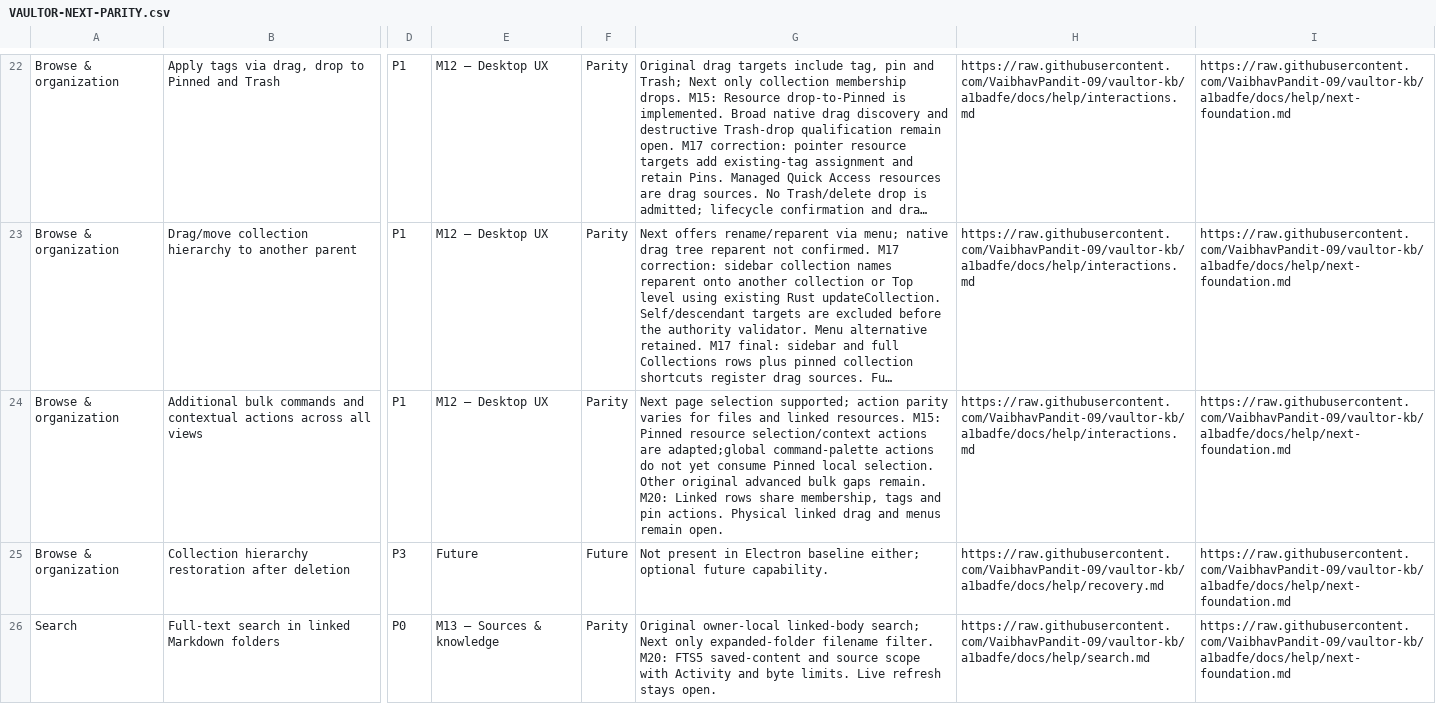
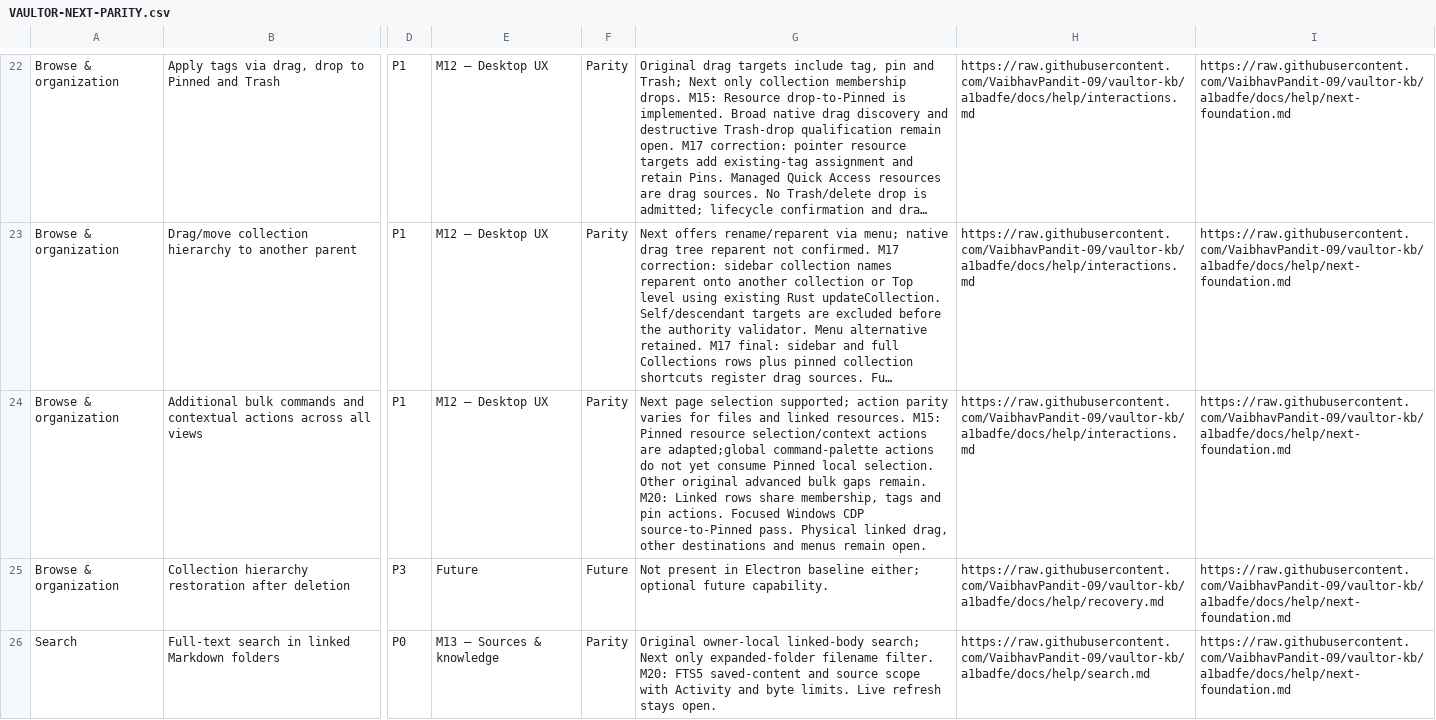
Before and after one commit to VaibhavPandit-09/vaultor-kb, a CSV file: docs/plans/VAULTOR-NEXT-PARITY.csv, drawn as a sheet; only a part is shown, gaps mark what is left out; long unchanged cells end in …; the diff names each change by its address in the sheet, - before the commit and + after, or states it on an @@ line.

Commit message:
Record M20 Windows qualification and append linked benchmarks

```diff
--- a/docs/plans/VAULTOR-NEXT-PARITY.csv
+++ b/docs/plans/VAULTOR-NEXT-PARITY.csv
-G24: …pin actions. Physical linked drag and menus…
+G24: …pin actions. Focused Windows CDP source-to-Pinned pass. Physical linked drag, other destinations and menus…
```
Also changed, not shown: 12 other files.
